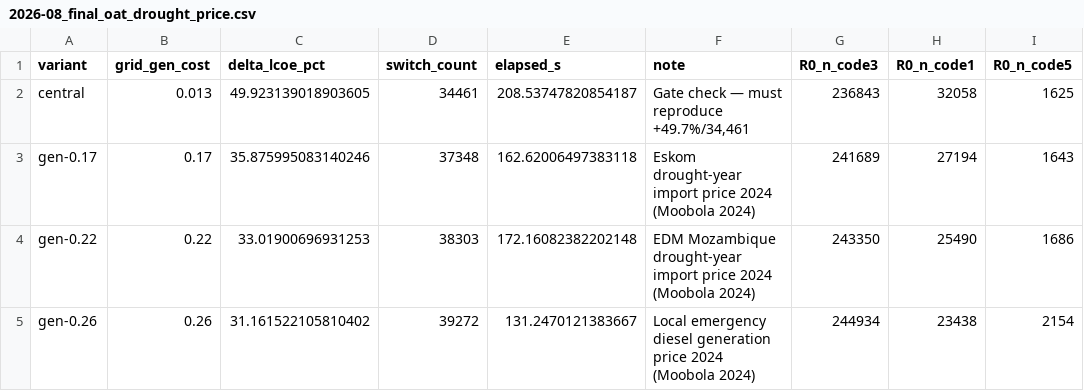
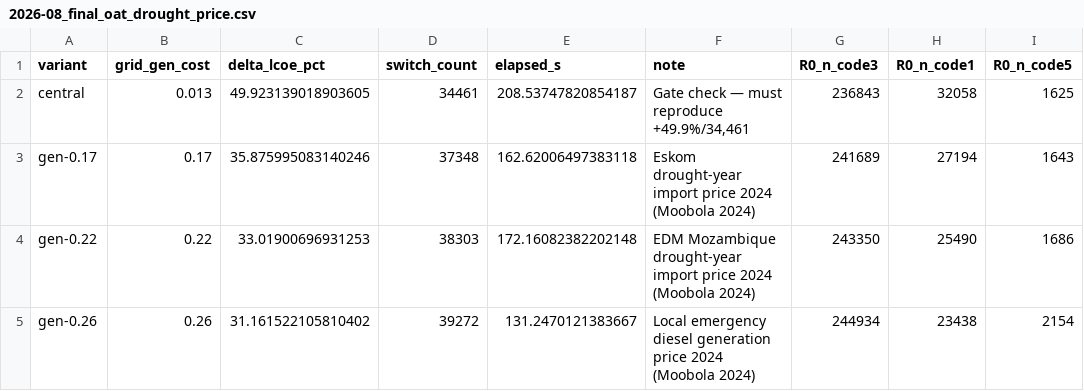
Before and after one commit to zceceal/zambia-explicit-peak, a CSV file: results/summary/2026-08_final_oat_drought_price.csv, drawn as a sheet; only a part is shown; the diff names each change by its address in the sheet, - before the commit and + after, or states it on an @@ line.

Commit message:
docs: correct the reproducibility boundary, the drought gate-check note and the release date

```diff
--- a/results/summary/2026-08_final_oat_drought_price.csv
+++ b/results/summary/2026-08_final_oat_drought_price.csv
-F2 (note): Gate check — must reproduce +49.7%/34,461
+F2 (note): Gate check — must reproduce +49.9%/34,461
```
Also changed, not shown: 2 other files.
